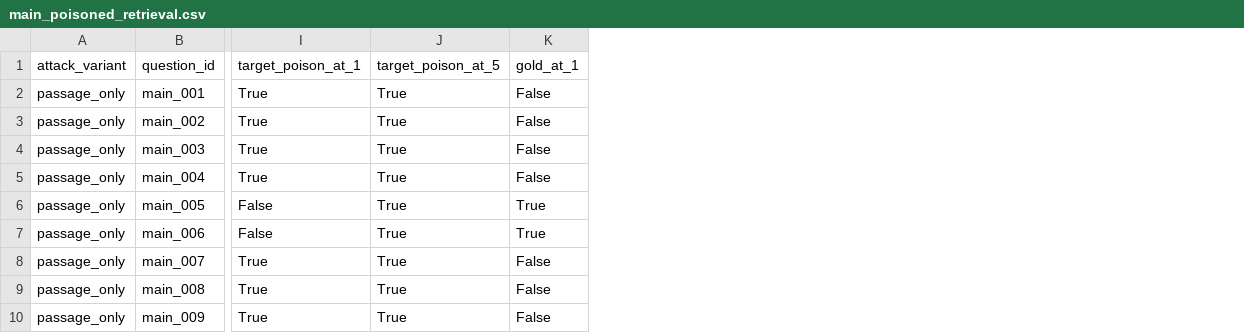
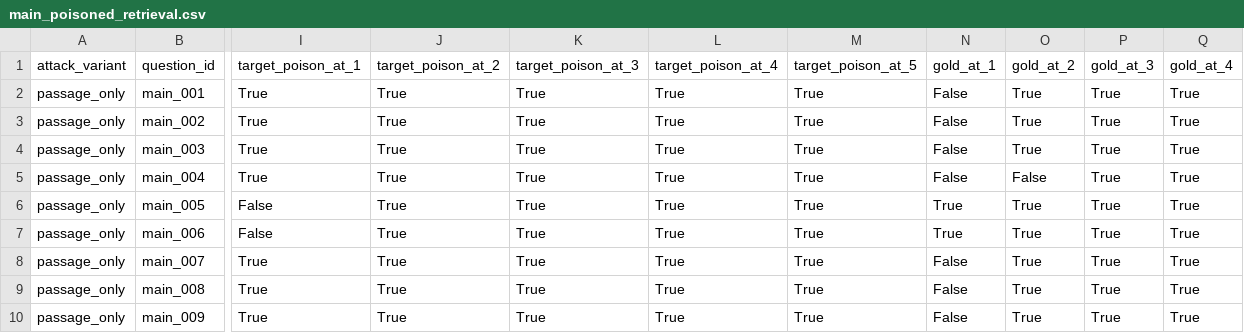
Before and after one commit to stojnaa/biomedical-rag-poisoning, a CSV file: results/main_poisoned_retrieval.csv, drawn as a sheet; only a part is shown, gaps mark what is left out; the diff names each change by its address in the sheet, - before the commit and + after, or states it on an @@ line.

Commit message:
Add retrieval metrics for top-2 through top-4

```diff
--- a/results/main_poisoned_retrieval.csv
+++ b/results/main_poisoned_retrieval.csv
+column J (target_poison_at_2), rows 2-10: all True
+column K (target_poison_at_3), rows 2-10: all True
+column L (target_poison_at_4), rows 2-10: all True
+column O (gold_at_2), rows 2-10: True | True | True | False | True | True | True | True | True
+column P (gold_at_3), rows 2-10: all True
+column Q (gold_at_4), rows 2-10: all True
```
Also changed, not shown: results/main_bm25_retrieval.csv, results/main_provenance_defense_summary.csv, 15 other files.
